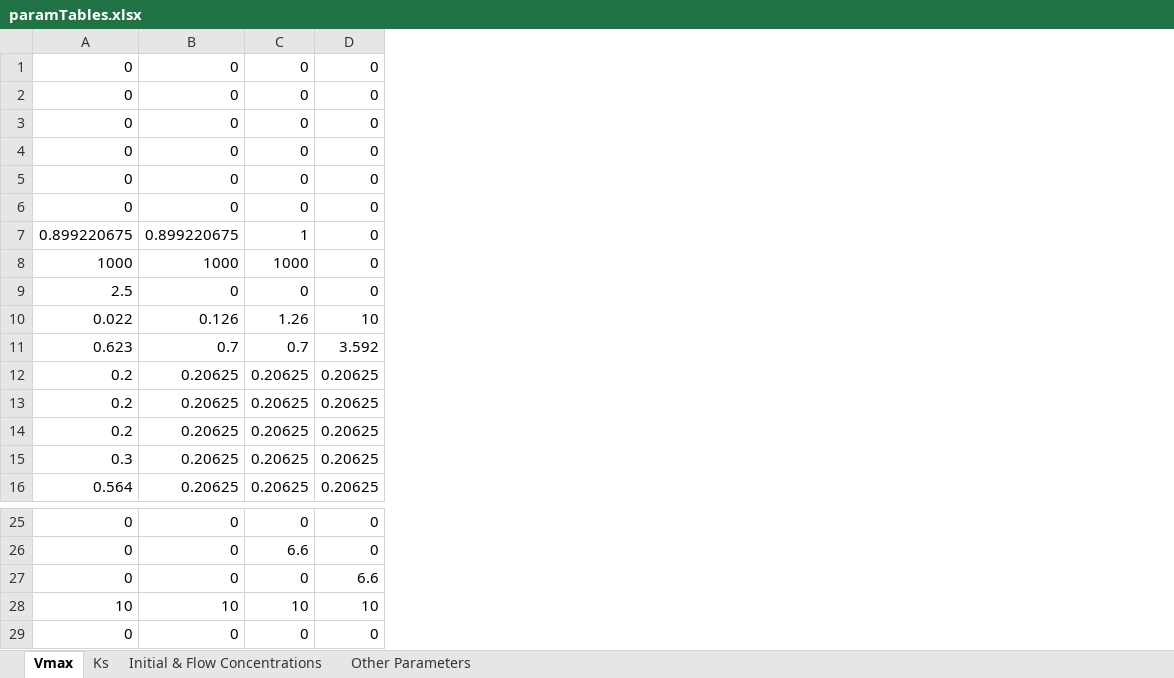
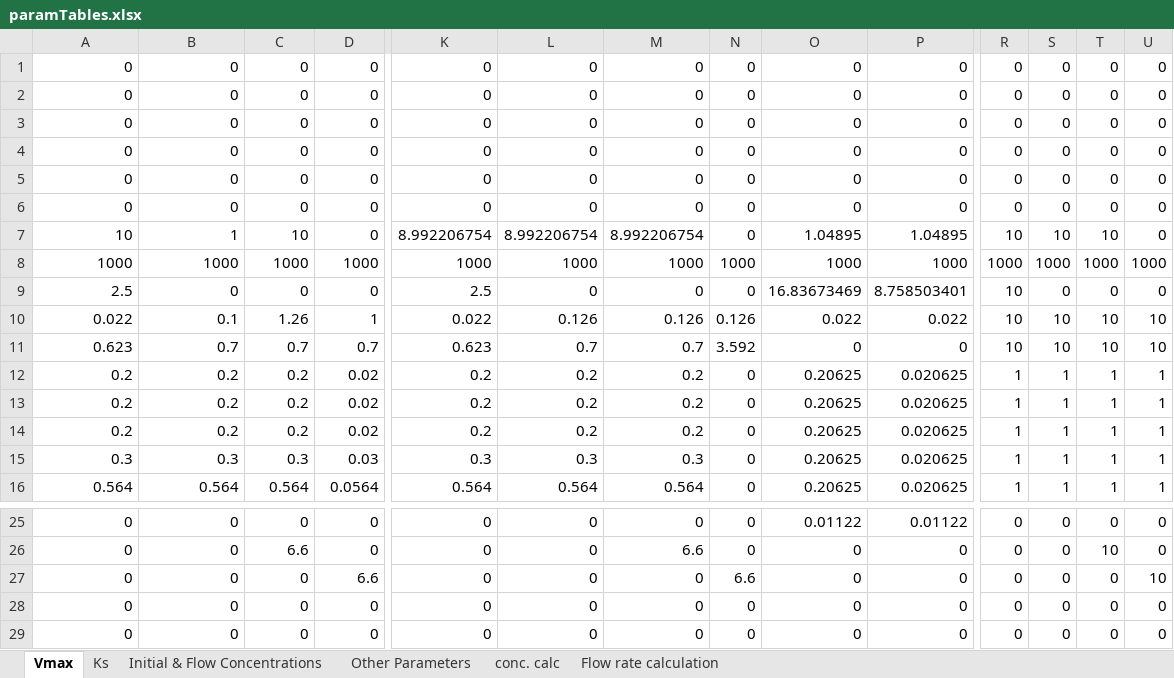
Before and after one commit to franciscozorrilla/Chalmers-iGEM2018, an Excel workbook: COM-dFBA/Scripts/paramTables.xlsx, sheet Vmax, drawn as a sheet; only a part is shown, gaps mark what is left out; values as stored, in another font and other column widths than the file's, no borders; removed rows and columns are numbered as before the commit, all else as after; rows hold the shown columns only; the diff covers the shown part only; the diff names each change by its address in the sheet, - before the commit and + after, or states it on an @@ line.

```diff
--- a/COM-dFBA/Scripts/paramTables.xlsx (sheet Vmax)
+++ b/COM-dFBA/Scripts/paramTables.xlsx (sheet Vmax)
+sheet tab: conc. calc
+sheet tab: Flow rate calculation
+column K, rows 1-16: 0 | 0 | 0 | 0 | 0 | 0 | 8.992206754 | 1000 | 2.5 | 0.022 | 0.623 | 0.2 | 0.2 | 0.2 | 0.3 | 0.564; rows 25-27: all 0; row 29: 0
+column L, rows 1-16: 0 | 0 | 0 | 0 | 0 | 0 | 8.992206754 | 1000 | 0 | 0.126 | 0.7 | 0.2 | 0.2 | 0.2 | 0.3 | 0.564; rows 25-27: all 0; row 29: 0
+column M, rows 1-16: 0 | 0 | 0 | 0 | 0 | 0 | 8.992206754 | 1000 | 0 | 0.126 | 0.7 | 0.2 | 0.2 | 0.2 | 0.3 | 0.564; rows 25-27: 0 | 6.6 | 0; row 29: 0
+column N, rows 1-16: 0 | 0 | 0 | 0 | 0 | 0 | 0 | 1000 | 0 | 0.126 | 3.592 | 0 | 0 | 0 | 0 | 0; rows 25-27: 0 | 0 | 6.6; row 29: 0
+column O, rows 1-16: 0 | 0 | 0 | 0 | 0 | 0 | 1.04895 | 1000 | 16.83673469 | 0.022 | 0 | 0.20625 | 0.20625 | 0.20625 | 0.20625 | 0.20625; rows 25-27: 0.01122 | 0 | 0; row 29: 0
+column P, rows 1-16: 0 | 0 | 0 | 0 | 0 | 0 | 1.04895 | 1000 | 8.758503401 | 0.022 | 0 | 0.020625 | 0.020625 | 0.020625 | 0.020625 | 0.020625; rows 25-27: 0.01122 | 0 | 0; row 29: 0
+column R, rows 1-16: 0 | 0 | 0 | 0 | 0 | 0 | 10 | 1000 | 10 | 10 | 10 | 1 | 1 | 1 | 1 | 1; rows 25-27: all 0; row 29: 0
+column S, rows 1-16: 0 | 0 | 0 | 0 | 0 | 0 | 10 | 1000 | 0 | 10 | 10 | 1 | 1 | 1 | 1 | 1; rows 25-27: all 0; row 29: 0
+column T, rows 1-16: 0 | 0 | 0 | 0 | 0 | 0 | 10 | 1000 | 0 | 10 | 10 | 1 | 1 | 1 | 1 | 1; rows 25-27: 0 | 10 | 0; row 29: 0
+column U, rows 1-16: 0 | 0 | 0 | 0 | 0 | 0 | 0 | 1000 | 0 | 10 | 10 | 1 | 1 | 1 | 1 | 1; rows 25-27: 0 | 0 | 10; row 29: 0
-A7: 0.899220675
+A7: 10
-B7: 0.899220675
+B7: 1
-C7: 1
+C7: 10
-D8: 0
+D8: 1000
-B10: 0.126
+B10: 0.1
-D10: 10
+D10: 1
-D11: 3.592
+D11: 0.7
-B12:B14: 0.20625
+B12:B14: 0.2
-C12:C14: 0.20625
+C12:C14: 0.2
-D12:D14: 0.20625
+D12:D14: 0.02
-B15: 0.20625
+B15: 0.3
-C15: 0.20625
+C15: 0.3
-D15: 0.20625
+D15: 0.03
-B16: 0.20625
+B16: 0.564
-C16: 0.20625
+C16: 0.564
-D16: 0.20625
+D16: 0.0564
-row 28: 10 | 10 | 10 | 10
+row 28: 0 | 0 | 0 | 0 | 0 | 0 | 0 | 0 | 0 | 0 | 0 | 0 | 0 | 0
```
Also changed, not shown: 5 added columns and 11 edited cells elsewhere in this sheet, sheet Initial & Flow Concentrations, sheet Ks, sheet Other Parameters, COM-dFBA/Excel models/modelCancer.xlsx, COM-dFBA/Excel models/modelColon.xlsx, 63 other files.
